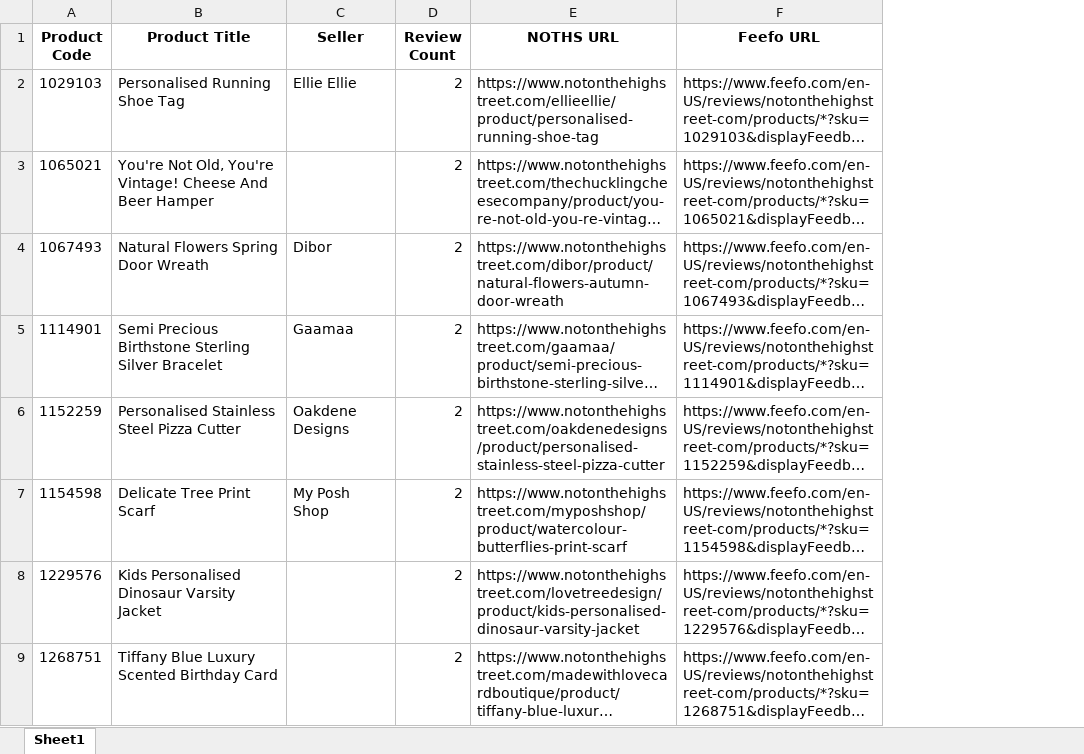
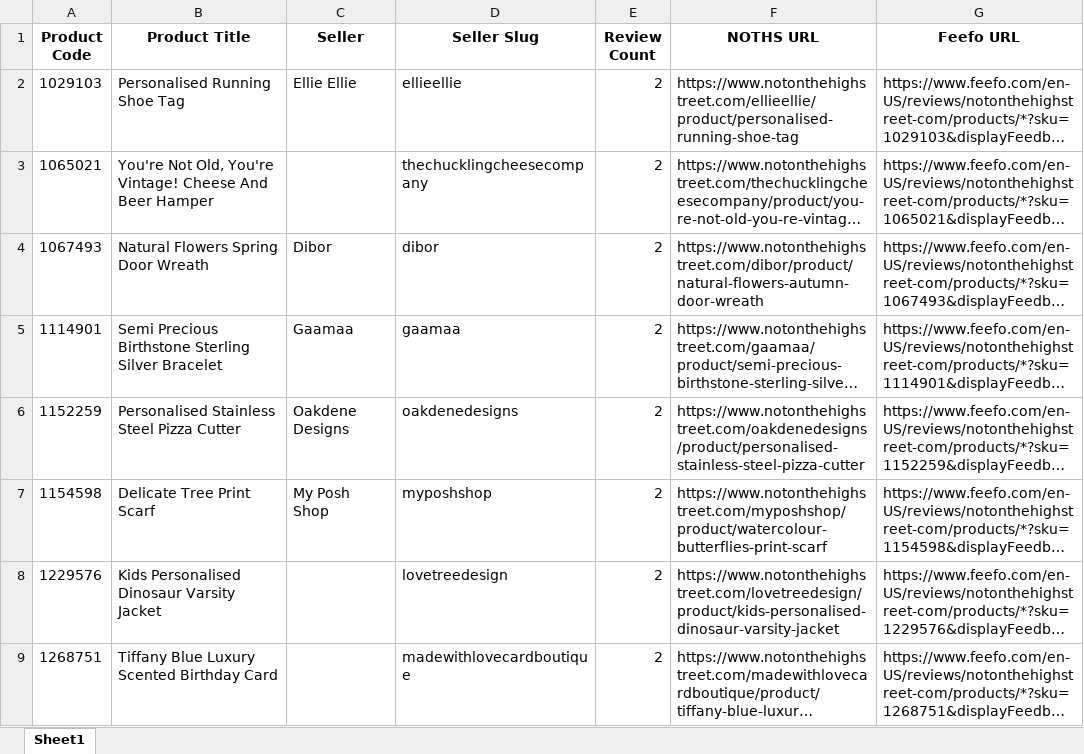
Before and after one commit to lovewue/mostreviews-site, an Excel workbook: data/recent_reviews_web_ready.xlsx, sheet Sheet1, drawn as a sheet; only a part is shown; long unchanged cells end in …; values as stored, in another font and other column widths than the file's, no borders; the diff names each change by its address in the sheet, - before the commit and + after, or states it on an @@ line.

```diff
--- a/data/recent_reviews_web_ready.xlsx (sheet Sheet1)
+++ b/data/recent_reviews_web_ready.xlsx (sheet Sheet1)
+column D (Seller Slug), rows 2-9: ellieellie | thechucklingcheesecompany | dibor | gaamaa | oakdenedesigns | myposhshop | lovetreedesign | madewithlovecardboutique
```
